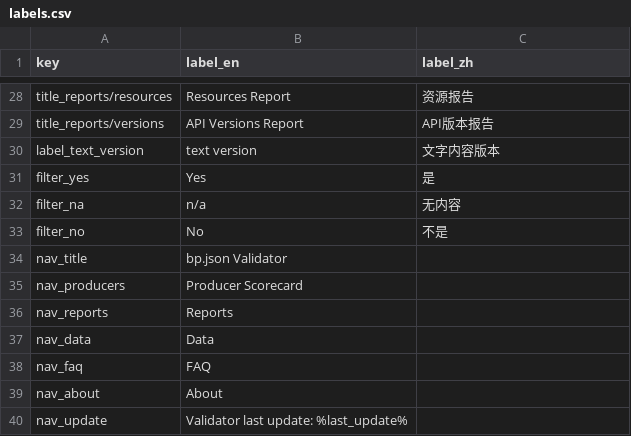
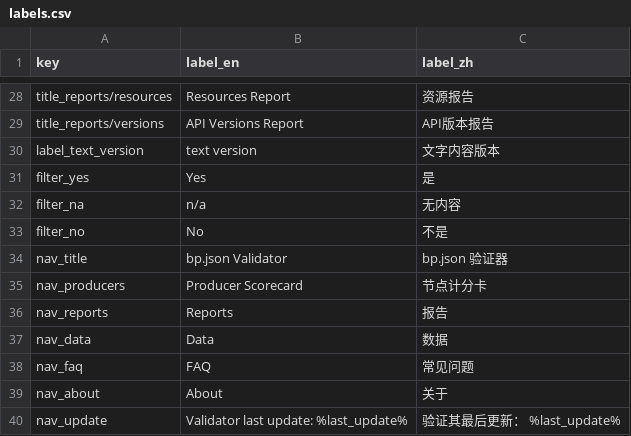
Before and after one commit to EOS-Nation/bpvalidate, a CSV file: config/labels.csv, drawn as a sheet; only a part is shown, gaps mark what is left out.

Commit message:
update chinese translations

```diff
--- a/config/labels.csv
+++ b/config/labels.csv
@@ -33,8 +33,8 @@ filter_na,n/a,无内容
 filter_no,No,不是
-nav_title,bp.json Validator,
-nav_producers,Producer Scorecard,
-nav_reports,Reports,
-nav_data,Data,
-nav_faq,FAQ,
-nav_about,About,
-nav_update,Validator last update: %last_update%,
+nav_title,bp.json Validator,bp.json 验证器
+nav_producers,Producer Scorecard, 节点计分卡
+nav_reports,Reports,报告
+nav_data,Data,数据
+nav_faq,FAQ,常见问题
+nav_about,About,关于
+nav_update,Validator last update: %last_update%, 验证其最后更新： %last_update%
```
